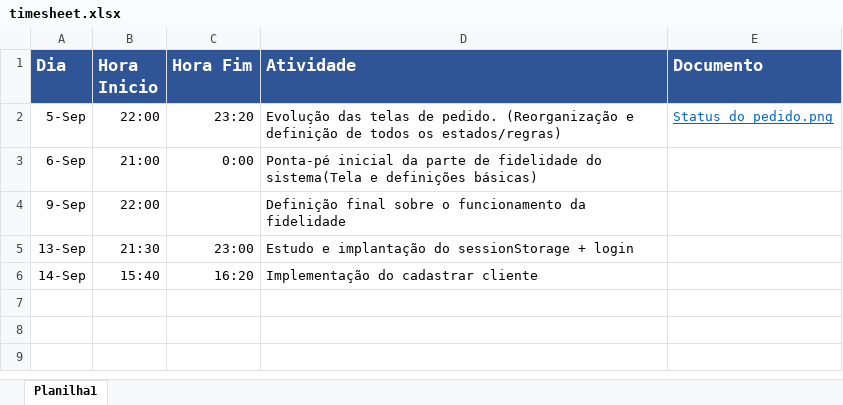
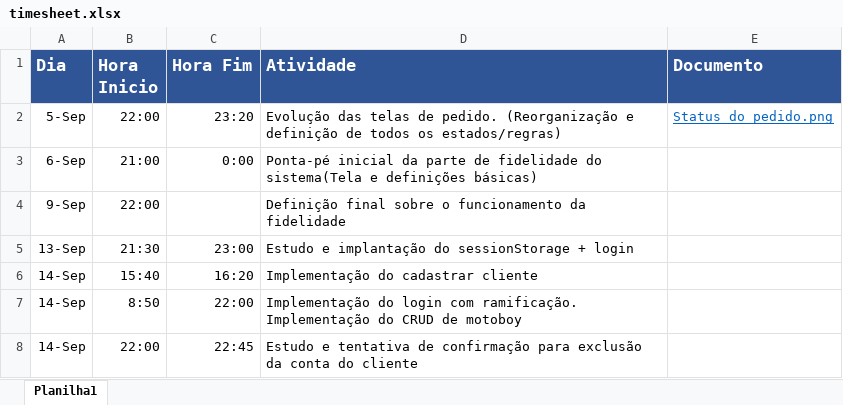
Before and after one commit to GustavoBezerra/marmitex, an Excel workbook: Material/timesheet.xlsx, sheet Planilha1, drawn as a sheet; values as stored, in another font and other column widths than the file's, no borders; the diff names each change by its address in the sheet, - before the commit and + after, or states it on an @@ line.

```diff
--- a/Material/timesheet.xlsx (sheet Planilha1)
+++ b/Material/timesheet.xlsx (sheet Planilha1)
+row 7: 14-Sep | 8:50 | 22:00 | Implementação do login com ramificação. Implementação do CRUD de motoboy
+row 8: 14-Sep | 22:00 | 22:45 | Estudo e tentativa de confirmação para exclusão da conta do cliente
```
Also changed, not shown: 3 other files.
